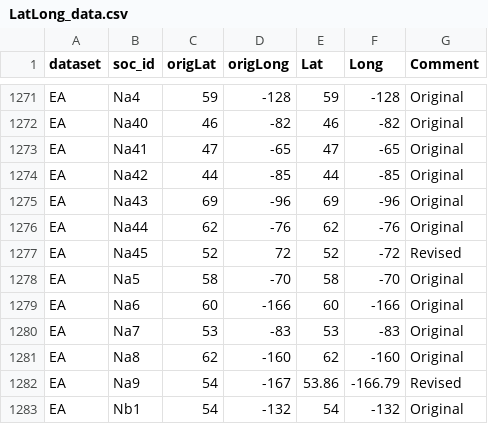
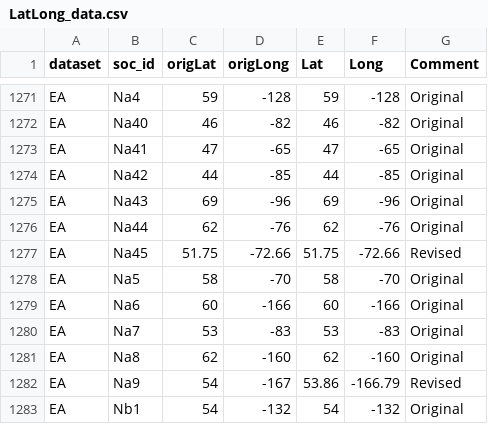
Before and after one commit to D-PLACE/dplace-data, a CSV file: csv/LatLong_data.csv, drawn as a sheet; only a part is shown, gaps mark what is left out.

Commit message:
corrected lat/long for Mistissini Cree Na45 #421

```diff
--- a/csv/LatLong_data.csv
+++ b/csv/LatLong_data.csv
@@ -1276,3 +1276,3 @@ EA,Na43,69,-96,69,-96,Original
 EA,Na44,62,-76,62,-76,Original
-EA,Na45,52,72,52,-72,Revised
+EA,Na45,51.75,-72.66,51.75,-72.66,Revised
 EA,Na5,58,-70,58,-70,Original
```
